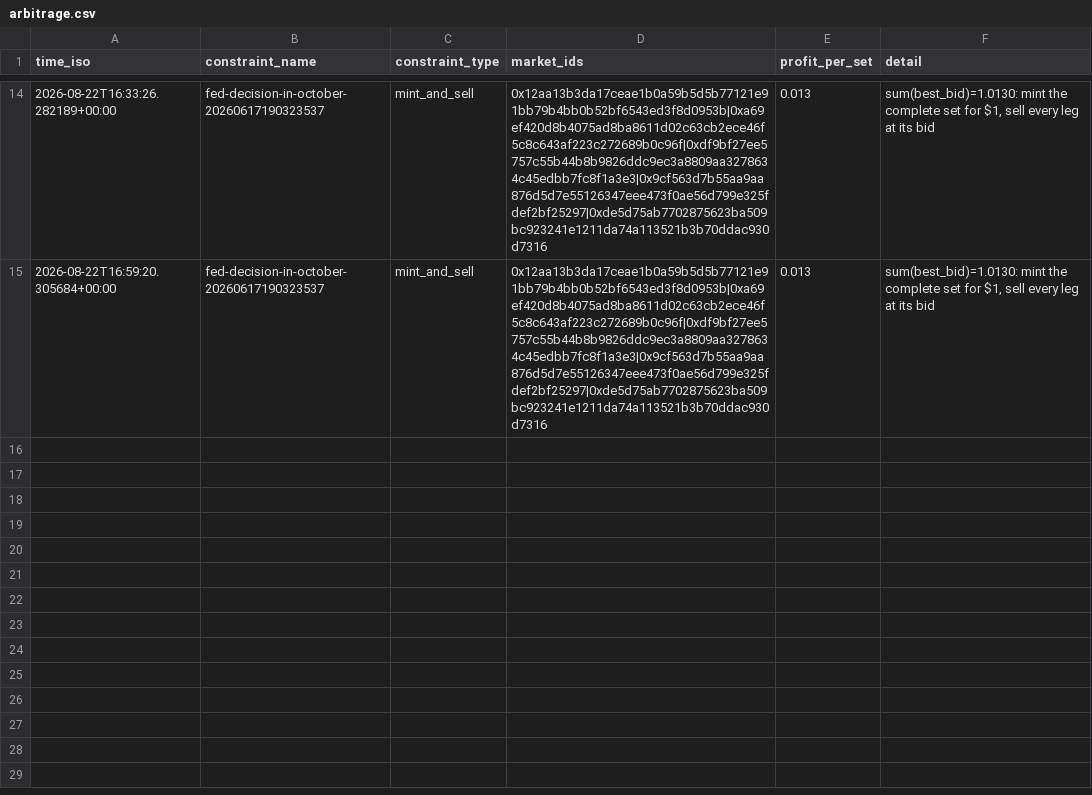
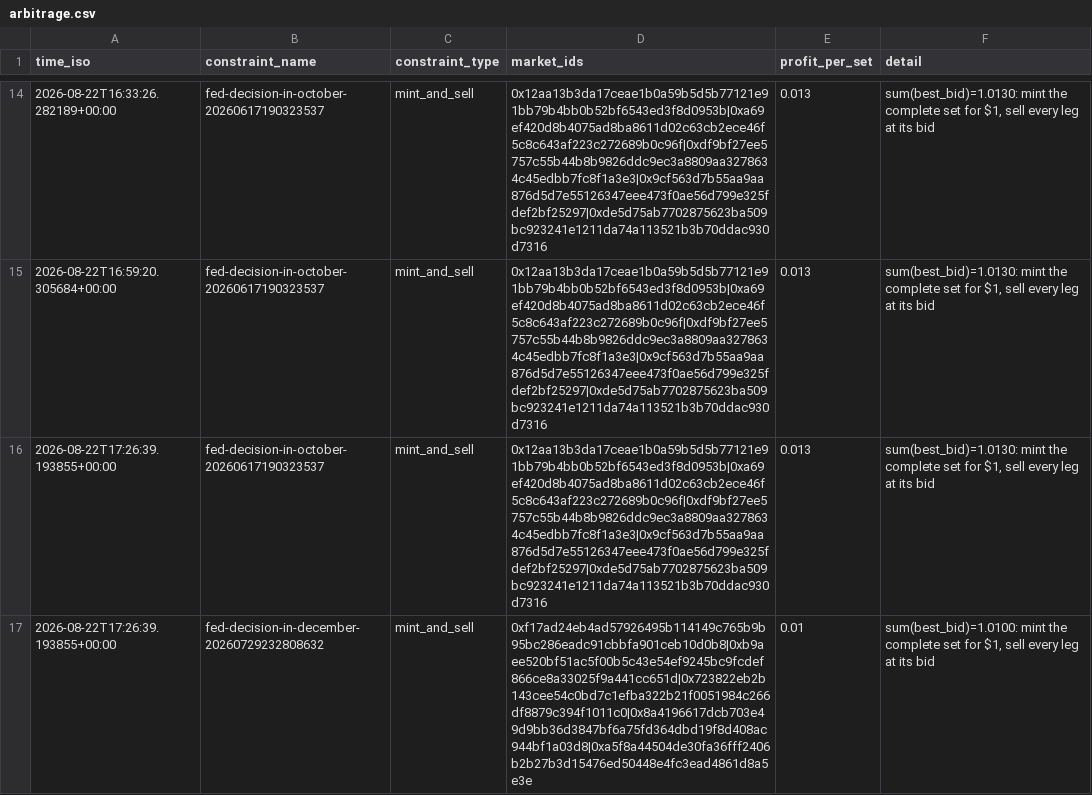
Before and after one commit to j-sasson/polymarket-mm, a CSV file: data/live/arbitrage.csv, drawn as a sheet; only a part is shown, gaps mark what is left out.

```diff
--- a/data/live/arbitrage.csv
+++ b/data/live/arbitrage.csv
@@ -15 +15,3 @@ time_iso,constraint_name,constraint_type,market_ids,profit_per_set,detail
 2026-08-22T16:59:20.305684+00:00,fed-decision-in-october-20260617190323537,mint_and_sell,0x12aa13b3da17ceae1b0a59b5d5b77121e91bb79b4bb0b52bf6543ed3f8d0953b|0xa69ef420d8b4075ad8ba8611d02c63cb2ece46f5c8c643af223c272689b0c96f|0xdf9bf27ee5757c55b44b8b9826ddc9ec3a8809aa3278634c45edbb7fc8f1a3e3|0x9cf563d7b55aa9aa876d5d7e55126347eee473f0ae56d799e325fdef2bf25297|0xde5d75ab7702875623ba509bc923241e1211da74a113521b3b70ddac930d7316,0.013,"sum(best_bid)=1.0130: mint the complete set for $1, sell every leg at its bid"
+2026-08-22T17:26:39.193855+00:00,fed-decision-in-october-20260617190323537,mint_and_sell,0x12aa13b3da17ceae1b0a59b5d5b77121e91bb79b4bb0b52bf6543ed3f8d0953b|0xa69ef420d8b4075ad8ba8611d02c63cb2ece46f5c8c643af223c272689b0c96f|0xdf9bf27ee5757c55b44b8b9826ddc9ec3a8809aa3278634c45edbb7fc8f1a3e3|0x9cf563d7b55aa9aa876d5d7e55126347eee473f0ae56d799e325fdef2bf25297|0xde5d75ab7702875623ba509bc923241e1211da74a113521b3b70ddac930d7316,0.013,"sum(best_bid)=1.0130: mint the complete set for $1, sell every leg at its bid"
+2026-08-22T17:26:39.193855+00:00,fed-decision-in-december-20260729232808632,mint_and_sell,0xf17ad24eb4ad57926495b114149c765b9b95bc286eadc91cbbfa901ceb10d0b8|0xb9aee520bf51ac5f00b5c43e54ef9245bc9fcdef866ce8a33025f9a441cc651d|0x723822eb2b143cee54c0bd7c1efba322b21f0051984c266df8879c394f1011c0|0x8a4196617dcb703e49d9bb36d3847bf6a75fd364dbd19f8d408ac944bf1a03d8|0xa5f8a44504de30fa36fff2406b2b27b3d15476ed50448e4fc3ead4861d8a5e3e,0.01,"sum(best_bid)=1.0100: mint the complete set for $1, sell every leg at its bid"
```
Also changed, not shown: 2 other files.
